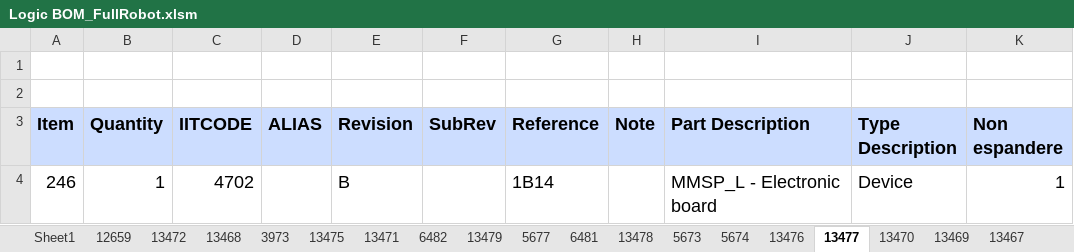
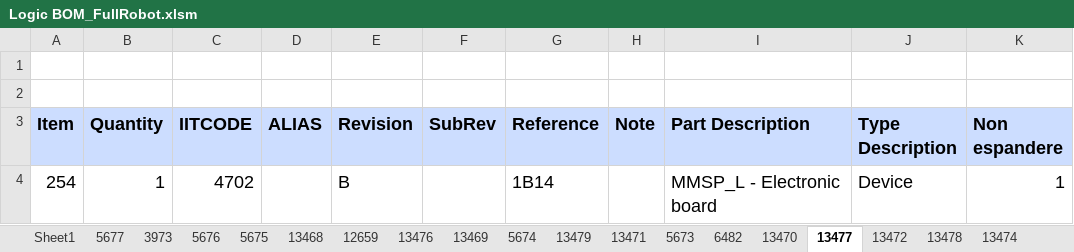
Before and after one commit to pigeon0411/electronics-public, an Excel workbook: projects/robots/iCub2.7/bom/logic/Logic BOM_FullRobot.xlsm, sheet 13477, drawn as a sheet; only a part is shown; values as stored, in another font and other column widths than the file's, no borders; the diff names each change by its address in the sheet, - before the commit and + after, or states it on an @@ line.

```diff
--- a/projects/robots/iCub2.7/bom/logic/Logic BOM_FullRobot.xlsm (sheet 13477)
+++ b/projects/robots/iCub2.7/bom/logic/Logic BOM_FullRobot.xlsm (sheet 13477)
@@ sheet tab order changed: Sheet1 | 5677 | 3973 | 5676 | 5675 | 13468 | 12659 | 13476 | 13469 | 5674 | 13479 | 13471 | 5673 | 6482 | 13470 | 13477 | 13472 | 13478 | 13474 @@
-A4 (Item): 246
+A4 (Item): 254
```
Also changed, not shown: sheet Sheet1, sheet 5673, sheet 13467, sheet 12659, sheet 13479, sheet 13475, 16 more sheets, charts or pictures, 58 other files.
